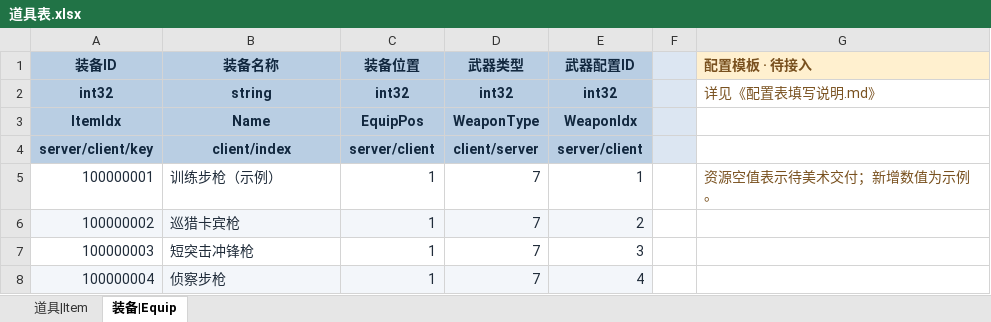
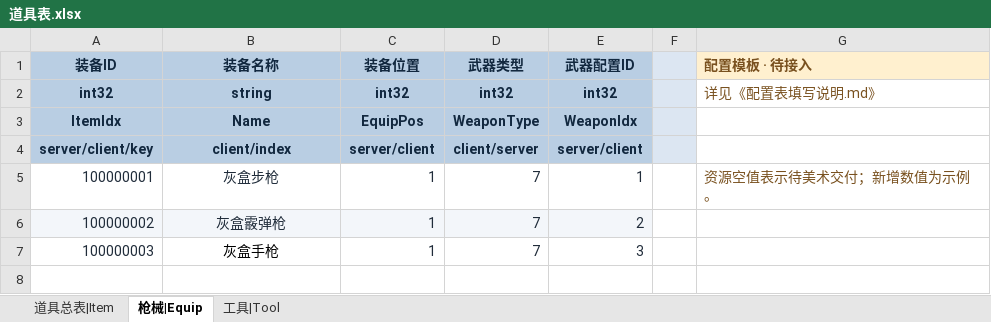
Before and after one commit to YanqingXu/Hunter, an Excel workbook: design/道具表.xlsx, sheet 枪械|Equip, drawn as a sheet; values as stored, in another font and other column widths than the file's, no borders; the diff names each change by its address in the sheet, - before the commit and + after, or states it on an @@ line.

```diff
--- a/design/道具表.xlsx (sheet 枪械|Equip)
+++ b/design/道具表.xlsx (sheet 枪械|Equip)
-sheet tab: 道具|Item
+sheet tab: 道具总表|Item
-sheet tab: 装备|Equip
+sheet tab: 枪械|Equip
+sheet tab: 工具|Tool
-B5 (装备名称): 训练步枪（示例）
+B5 (装备名称): 灰盒步枪
-B5:B7 alignment: left
+B5:B7 alignment: center
-B6 (装备名称): 巡猎卡宾枪
+B6 (装备名称): 灰盒霰弹枪
-B7 (装备名称): 短突击冲锋枪
+B7 (装备名称): 灰盒手枪
-B7 text colour: #202C3A
+B7 text colour: black
-row 8: 100000004 | 侦察步枪 | 1 | 7 | 4
```
Also changed, not shown: sheet 道具总表|Item, design/武器表.xlsx, design/角色表.xlsx.
